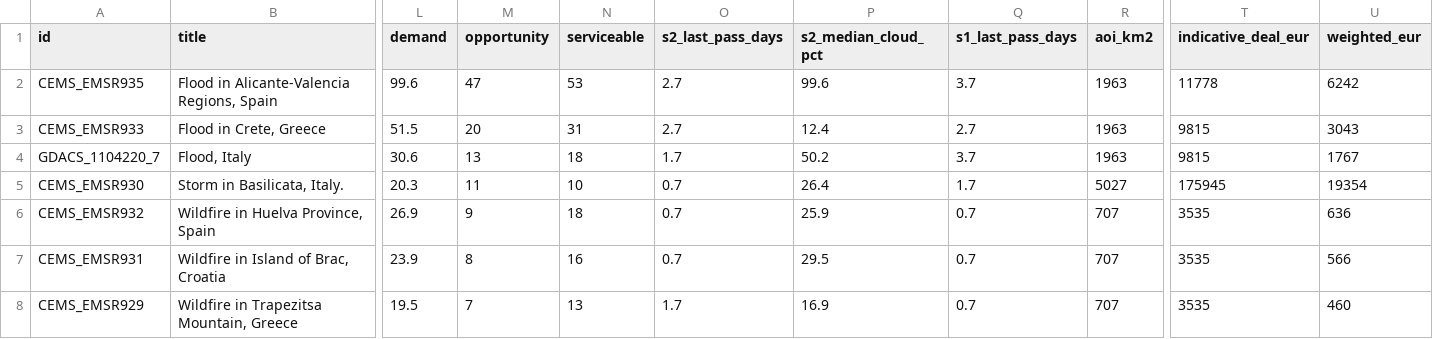
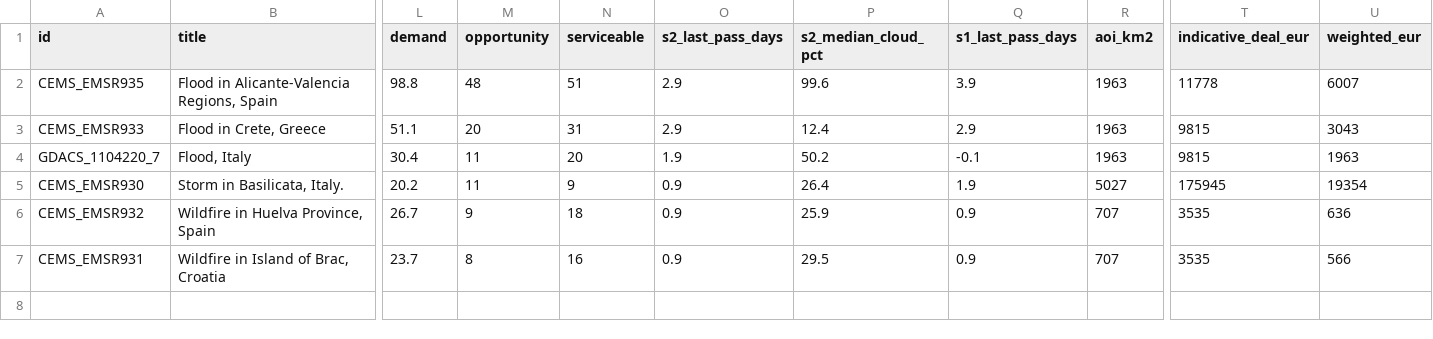
Before and after one commit to dchichorro/terrasignal, a CSV file: public/data/leads-eu-45.csv, drawn as a sheet; only a part is shown, gaps mark what is left out; rows hold the shown columns only; the diff names each change by its address in the sheet, - before the commit and + after, or states it on an @@ line.

```diff
--- a/public/data/leads-eu-45.csv
+++ b/public/data/leads-eu-45.csv
-L2 (demand): 99.6
+L2 (demand): 98.8
-M2 (opportunity): 47
+M2 (opportunity): 48
-N2 (serviceable): 53
+N2 (serviceable): 51
-O2:O3 (s2_last_pass_days): 2.7
+O2:O3 (s2_last_pass_days): 2.9
-Q2 (s1_last_pass_days): 3.7
+Q2 (s1_last_pass_days): 3.9
-U2 (weighted_eur): 6242
+U2 (weighted_eur): 6007
-L3 (demand): 51.5
+L3 (demand): 51.1
-Q3 (s1_last_pass_days): 2.7
+Q3 (s1_last_pass_days): 2.9
-L4 (demand): 30.6
+L4 (demand): 30.4
-M4 (opportunity): 13
+M4 (opportunity): 11
-N4 (serviceable): 18
+N4 (serviceable): 20
-O4 (s2_last_pass_days): 1.7
+O4 (s2_last_pass_days): 1.9
-Q4 (s1_last_pass_days): 3.7
+Q4 (s1_last_pass_days): -0.1
-U4 (weighted_eur): 1767
+U4 (weighted_eur): 1963
-L5 (demand): 20.3
+L5 (demand): 20.2
-N5 (serviceable): 10
+N5 (serviceable): 9
-O5:O7 (s2_last_pass_days): 0.7
+O5:O7 (s2_last_pass_days): 0.9
-Q5 (s1_last_pass_days): 1.7
+Q5 (s1_last_pass_days): 1.9
-L6 (demand): 26.9
+L6 (demand): 26.7
-Q6:Q7 (s1_last_pass_days): 0.7
+Q6:Q7 (s1_last_pass_days): 0.9
-L7 (demand): 23.9
+L7 (demand): 23.7
-row 8: CEMS_EMSR929 | Wildfire in Trapezitsa Mountain, Greece | 19.5 | 7 | 13 | 1.7 | 16.9 | 0.7 | 707 | 3535 | 460
```
Also changed, not shown: public/data/leads-eu-30.csv, public/data/leads-global-30.csv, 11 other files.
